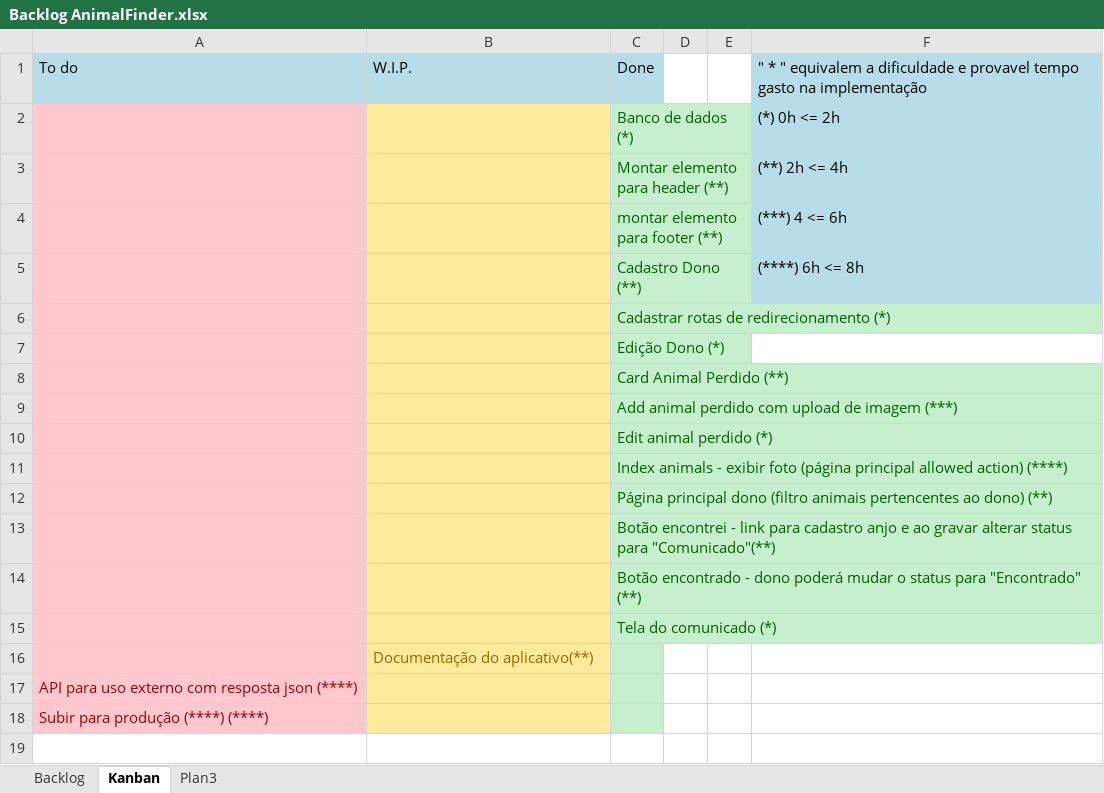
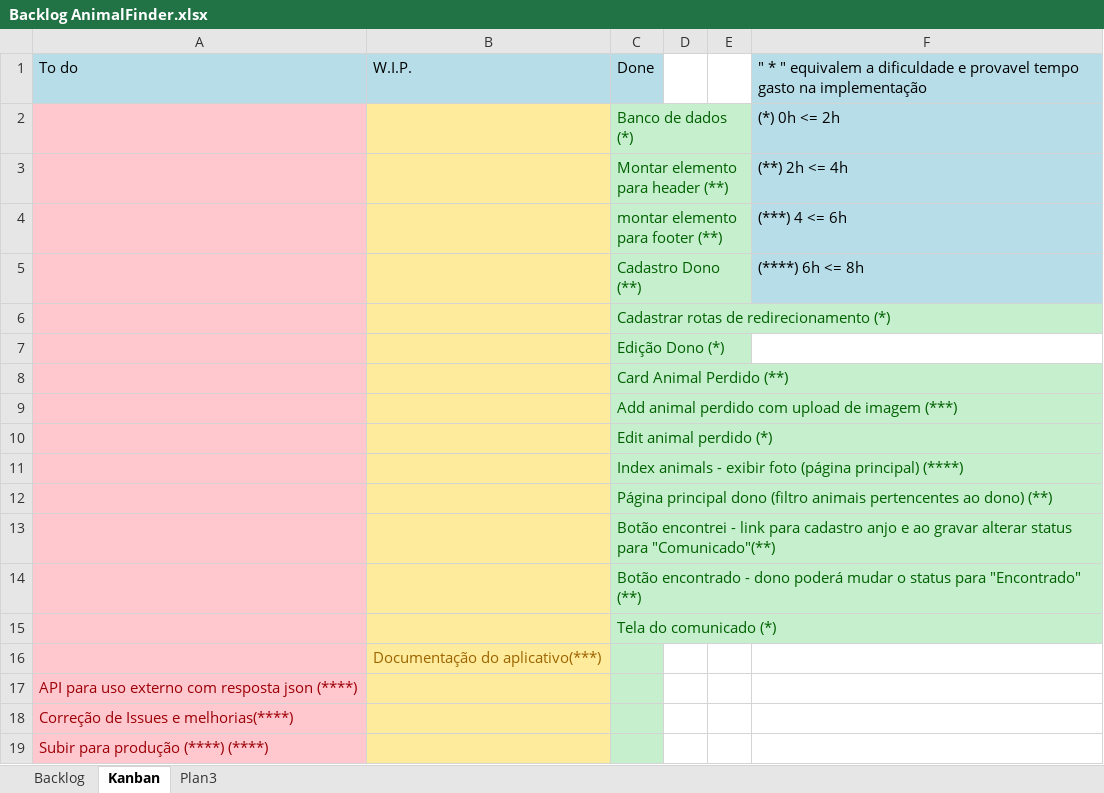
Before and after one commit to miyamotoSeiji/AnimalFinder, an Excel workbook: Backlog AnimalFinder.xlsx, sheet Kanban, drawn as a sheet; values as stored, in another font and other column widths than the file's, no borders; the diff names each change by its address in the sheet, - before the commit and + after, or states it on an @@ line.

Commit message:
Continuação da documentação e melhorias

```diff
--- a/Backlog AnimalFinder.xlsx (sheet Kanban)
+++ b/Backlog AnimalFinder.xlsx (sheet Kanban)
-C11: …foto (página principal allowed action) (****)
+C11: …foto (página principal) (****)
-B16: Documentação do aplicativo(**)
+B16: Documentação do aplicativo(***)
+row 18: Correção de Issues e melhorias(****)
```
Also changed, not shown: sheet Backlog, 7 other files.
